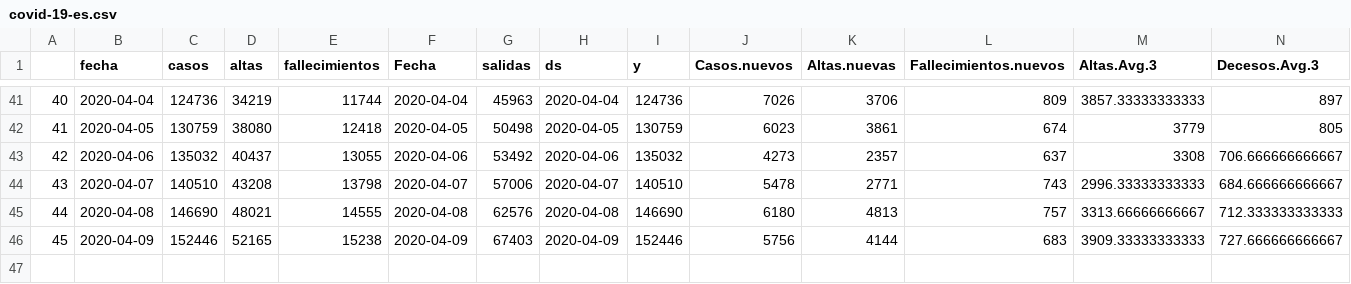
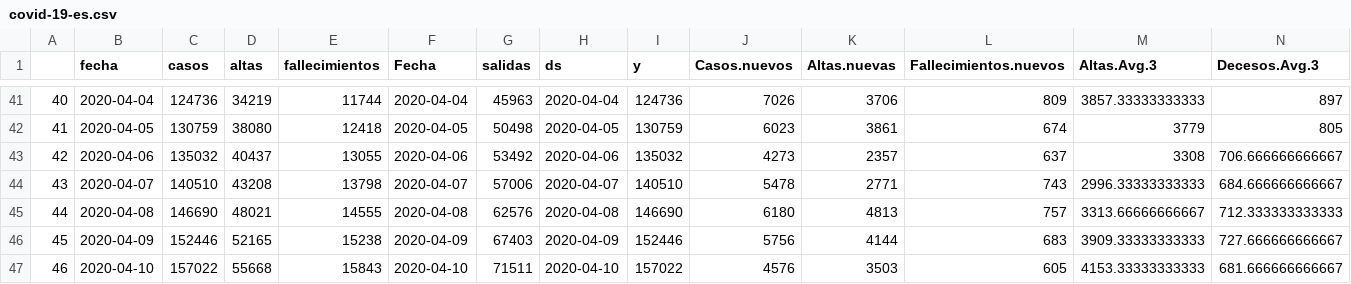
Before and after one commit to JJ/covid-reports, a CSV file: covid-19-es.csv, drawn as a sheet; only a part is shown, gaps mark what is left out; rows hold the shown columns only; the diff names each change by its address in the sheet, - before the commit and + after, or states it on an @@ line.

```diff
--- a/covid-19-es.csv
+++ b/covid-19-es.csv
+row 47: 46 | 2020-04-10 | 157022 | 55668 | 15843 | 2020-04-10 | 71511 | 2020-04-10 | 157022 | 4576 | 3503 | 605 | 4153.33333333333 | 681.666666666667
```
Also changed, not shown: 3 other files.
